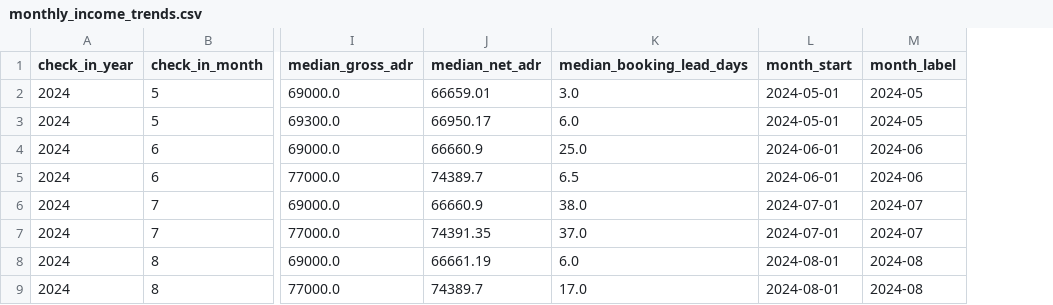
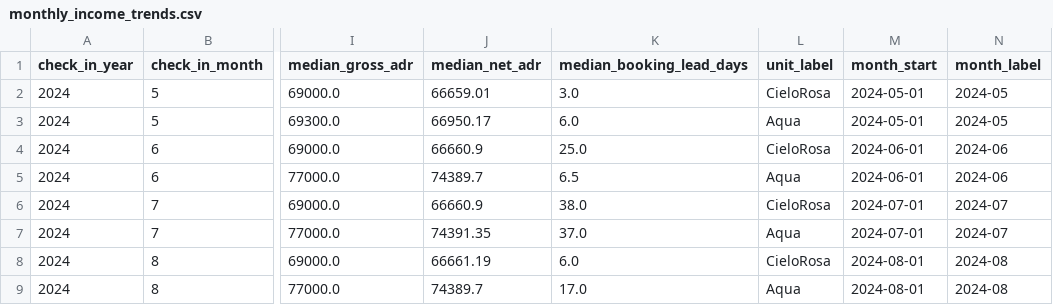
Before and after one commit to vasquezale/vitali-pricing-assistant, a CSV file: artifacts/income_trends/monthly_income_trends.csv, drawn as a sheet; only a part is shown, gaps mark what is left out; the diff names each change by its address in the sheet, - before the commit and + after, or states it on an @@ line.

```diff
--- a/artifacts/income_trends/monthly_income_trends.csv
+++ b/artifacts/income_trends/monthly_income_trends.csv
+column L (unit_label), rows 2-9: CieloRosa | Aqua | CieloRosa | Aqua | CieloRosa | Aqua | CieloRosa | Aqua
```
Also changed, not shown: artifacts/income_trends/check_in_date_income_trends.csv, 5 other files.
